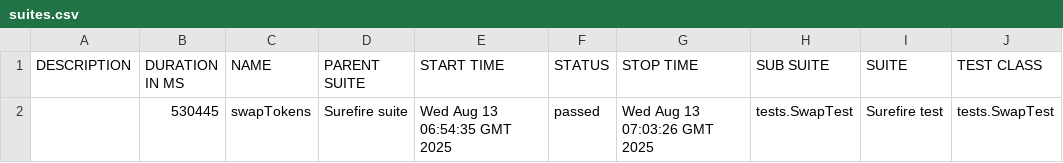
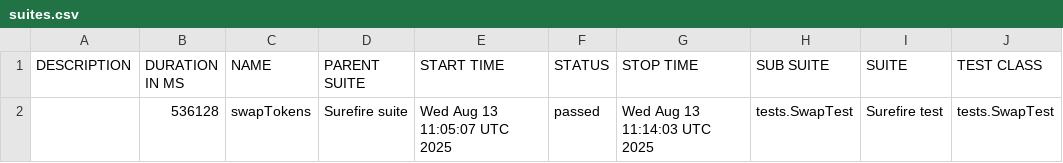
Before and after one commit to Aloshya-QA/AtlantisDEX, a CSV file: 11/data/suites.csv, drawn as a sheet; only a part is shown; the diff names each change by its address in the sheet, - before the commit and + after, or states it on an @@ line.

```diff
--- a/11/data/suites.csv
+++ b/11/data/suites.csv
-B2 (DURATION IN MS): 530445
+B2 (DURATION IN MS): 536128
-E2 (START TIME): Wed Aug 13 06:54:35 GMT 2025
+E2 (START TIME): Wed Aug 13 11:05:07 UTC 2025
-G2 (STOP TIME): Wed Aug 13 07:03:26 GMT 2025
+G2 (STOP TIME): Wed Aug 13 11:14:03 UTC 2025
```
Also changed, not shown: 27 other files.
